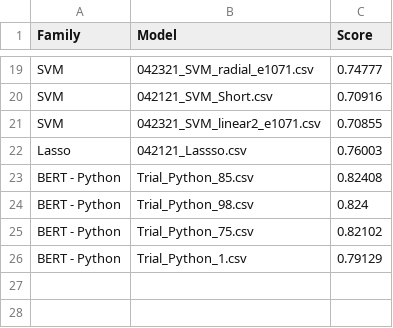
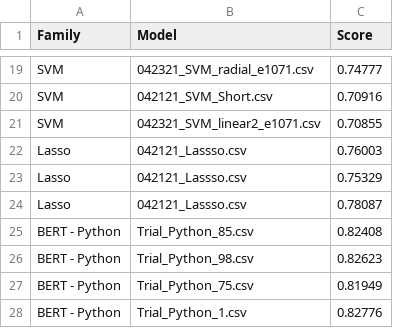
Before and after one commit to capajaro/Data_Mining_Project-, a CSV file: Submissions.csv, drawn as a sheet; only a part is shown, gaps mark what is left out.

Commit message:
Update Submissions.csv

```diff
--- a/Submissions.csv
+++ b/Submissions.csv
@@ -22,5 +22,7 @@ SVM,042321_SVM_linear2_e1071.csv,0.70855
 Lasso,042121_Lassso.csv,0.76003
+Lasso,042121_Lassso.csv,0.75329
+Lasso,042121_Lassso.csv,0.78087
 BERT - Python,Trial_Python_85.csv,0.82408
-BERT - Python,Trial_Python_98.csv,0.824
-BERT - Python,Trial_Python_75.csv,0.82102
-BERT - Python,Trial_Python_1.csv,0.79129
+BERT - Python,Trial_Python_98.csv,0.82623
+BERT - Python,Trial_Python_75.csv,0.81949
+BERT - Python,Trial_Python_1.csv,0.82776
```
